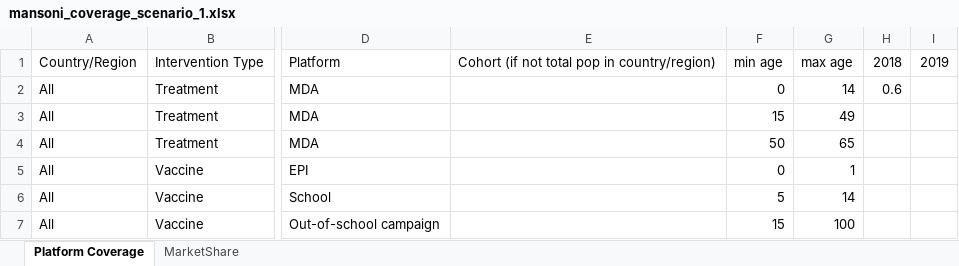
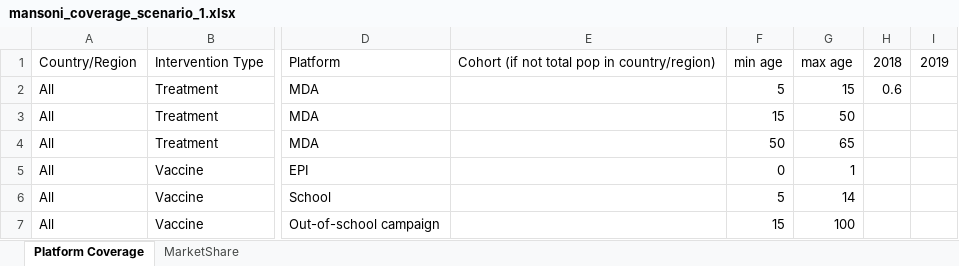
Before and after one commit to tlestang/ntd-model-sch, an Excel workbook: sch_simulation/data/SCH_params/mansoni_coverage_scenario_1.xlsx, sheet Platform Coverage, drawn as a sheet; only a part is shown, gaps mark what is left out; values as stored, in another font and other column widths than the file's, no borders; the diff names each change by its address in the sheet, - before the commit and + after, or states it on an @@ line.

Commit message:
Updated scenario 1 coverage
Minimum age is 5
No missing ages in coverage

```diff
--- a/sch_simulation/data/SCH_params/mansoni_coverage_scenario_1.xlsx (sheet Platform Coverage)
+++ b/sch_simulation/data/SCH_params/mansoni_coverage_scenario_1.xlsx (sheet Platform Coverage)
-F2: 0
+F2: 5
-G2: 14
+G2: 15
-G3: 49
+G3: 50
```
